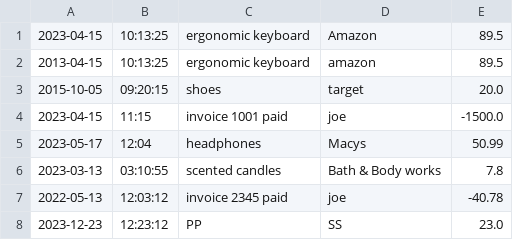
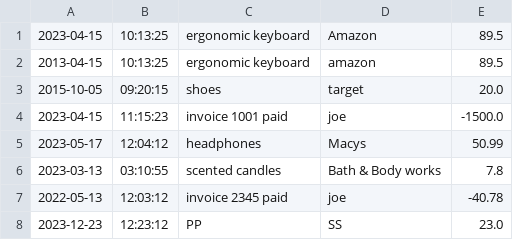
Before and after one commit to Capstsone2-0/DragonSquad, a CSV file: AccountingLedgerApp/AccountingLedger-Capstone1/transactions.csv (was AccountingLedgerApp/transactions.csv), drawn as a sheet.

```diff
--- a/AccountingLedgerApp/transactions.csv
+++ b/AccountingLedgerApp/AccountingLedger-Capstone1/transactions.csv
@@ -3,4 +3,4 @@
 2015-10-05|09:20:15|shoes|target|20.0
-2023-04-15|11:15|invoice 1001 paid|joe|-1500.0
-2023-05-17|12:04|headphones|Macys|50.99
+2023-04-15|11:15:23|invoice 1001 paid|joe|-1500.0
+2023-05-17|12:04:12|headphones|Macys|50.99
 2023-03-13|03:10:55|scented candles|Bath & Body works|7.8
```
Also changed, not shown: 3 other files.
